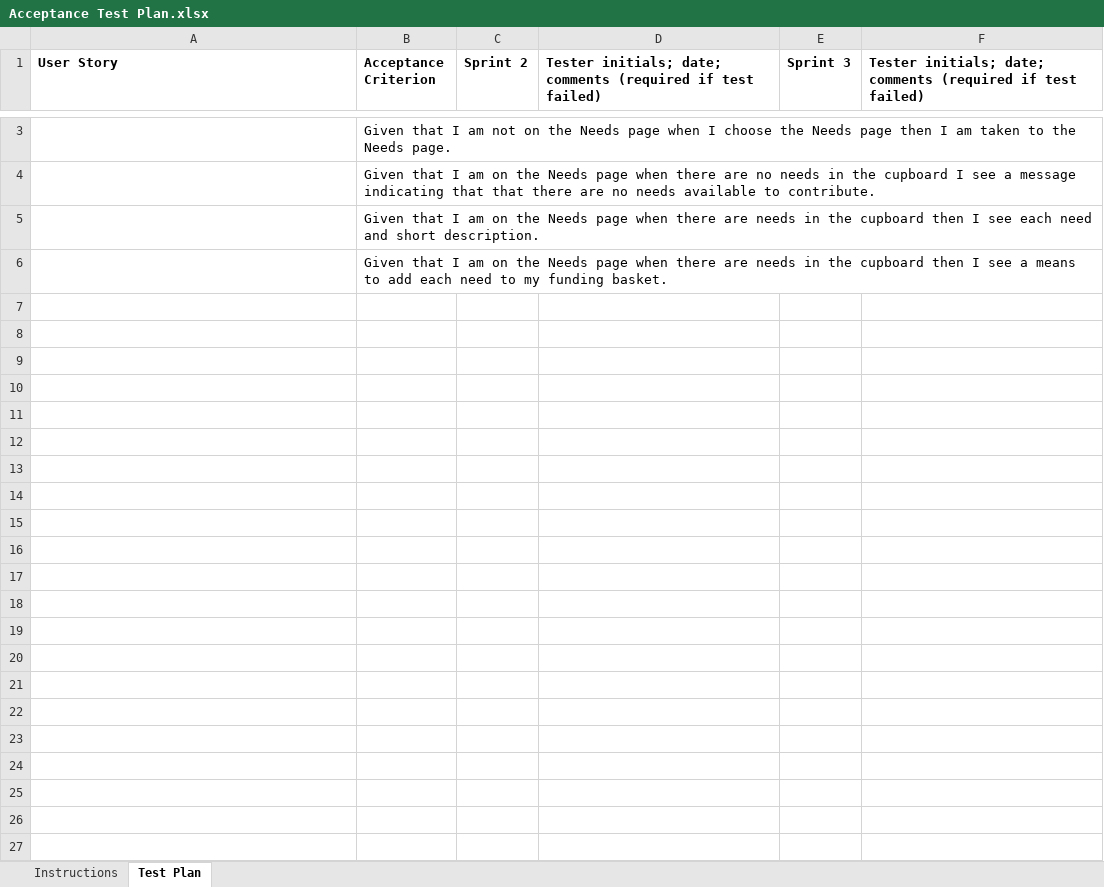
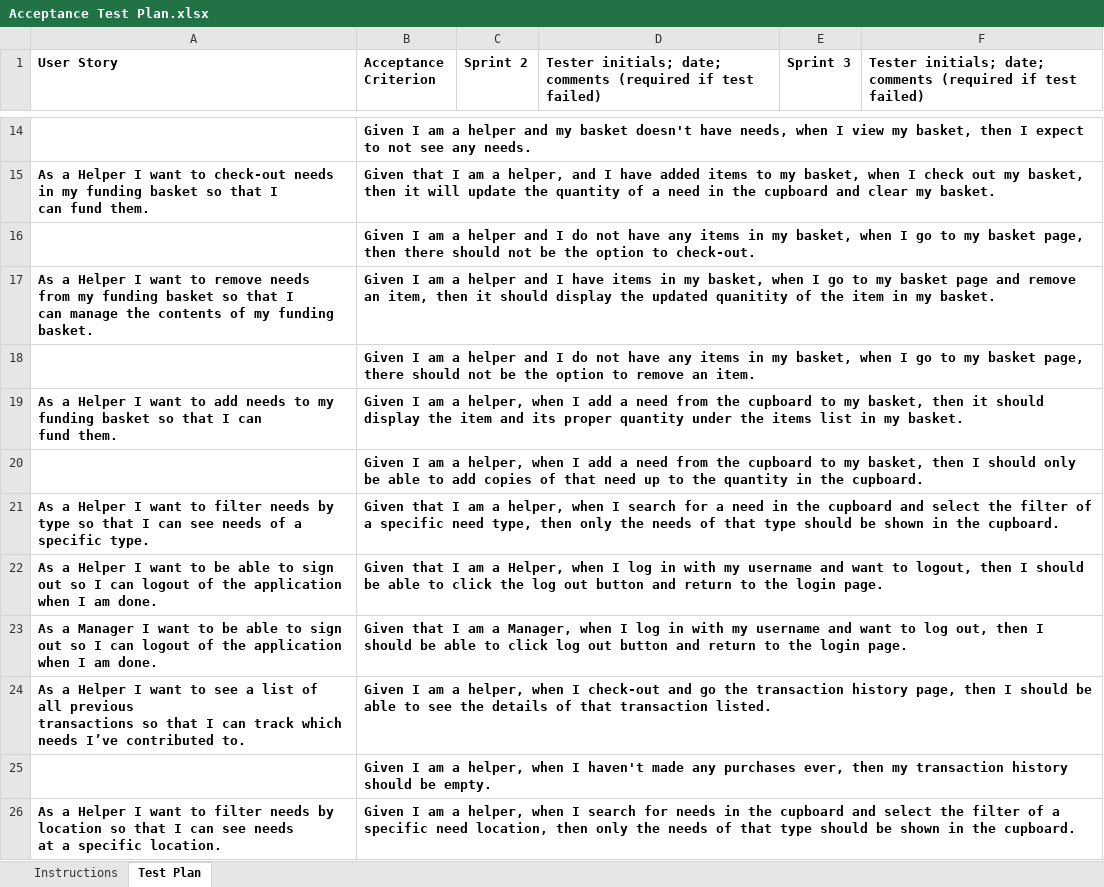
Before and after one commit to AkiriJones/UFundProject, an Excel workbook: etc/Acceptance Test Plan.xlsx, sheet Test Plan, drawn as a sheet; only a part is shown, gaps mark what is left out; values as stored, in another font and other column widths than the file's, no borders; conditional formats not drawn; addresses are those after the commit; ↵ is a line break in a cell; the diff covers the shown part only; the diff names each change by its address in the sheet, - before the commit and + after, or states it on an @@ line.

Commit message:
acceptance test plan updated

```diff
--- a/etc/Acceptance Test Plan.xlsx (sheet Test Plan)
+++ b/etc/Acceptance Test Plan.xlsx (sheet Test Plan)
-B14 (Acceptance Criterion): Given that I am not on the Needs page when I choose the Needs page then I am taken to the Needs page.
+B14 (Acceptance Criterion): Given I am a helper and my basket doesn't have needs, when I view my basket, then I expect to not see any needs.
-B14 bold: off
+B14 bold: on
+row 15: As a Helper I want to check-out needs in my funding basket so that I ↵ can fund them. | Given that I am a helper, and I have added items to my basket, when I check out my basket, then it will update the quantity of a need in the cupboard and clear my basket.
-B16 (Acceptance Criterion): Given that I am on the Needs page when there are no needs in the cupboard I see a message indicating that that there are no needs available to contribute.
+B16 (Acceptance Criterion): Given I am a helper and I do not have any items in my basket, when I go to my basket page, then there should not be the option to check-out.
-B16 bold: off
+B16 bold: on
+row 17: As a Helper I want to remove needs from my funding basket so that I ↵ can manage the contents of my funding basket. | Given I am a helper and I have items in my basket, when I go to my basket page and remove an item, then it should display the updated quanitity of the item in my basket.
-B18 (Acceptance Criterion): Given that I am on the Needs page when there are needs in the cupboard then I see each need and short description.
+B18 (Acceptance Criterion): Given I am a helper and I do not have any items in my basket, when I go to my basket page, there should not be the option to remove an item.
-B18 bold: off
+B18 bold: on
+row 19: As a Helper I want to add needs to my funding basket so that I can ↵ fund them. | Given I am a helper, when I add a need from the cupboard to my basket, then it should display the item and its proper quantity under the items list in my basket.
-B20 (Acceptance Criterion): Given that I am on the Needs page when there are needs in the cupboard then I see a means to add each need to my funding basket.
+B20 (Acceptance Criterion): Given I am a helper, when I add a need from the cupboard to my basket, then I should only be able to add copies of that need up to the quantity in the cupboard.
-B20 bold: off
+B20 bold: on
+row 21: As a Helper I want to filter needs by type so that I can see needs of a ↵ specific type. | Given that I am a helper, when I search for a need in the cupboard and select the filter of a specific need type, then only the needs of that type should be shown in the cupboard.
+row 22: As a Helper I want to be able to sign out so I can logout of the application when I am done. | Given that I am a Helper, when I log in with my username and want to logout, then I should be able to click the log out button and return to the login page.
+row 23: As a Manager I want to be able to sign out so I can logout of the application when I am done. | Given that I am a Manager, when I log in with my username and want to log out, then I should be able to click log out button and return to the login page.
+row 24: As a Helper I want to see a list of all previous ↵ transactions so that I can track which needs I’ve contributed to. | Given I am a helper, when I check-out and go the transaction history page, then I should be able to see the details of that transaction listed.
+row 25:  | Given I am a helper, when I haven't made any purchases ever, then my transaction history should be empty.
+row 26: As a Helper I want to filter needs by location so that I can see needs ↵ at a specific location. | Given I am a helper, when I search for needs in the cupboard and select the filter of a specific need location, then only the needs of that type should be shown in the cupboard.
```
Also changed, not shown: 11 added rows, 2 edited cells and cell formats elsewhere in this sheet, sheet Instructions.
